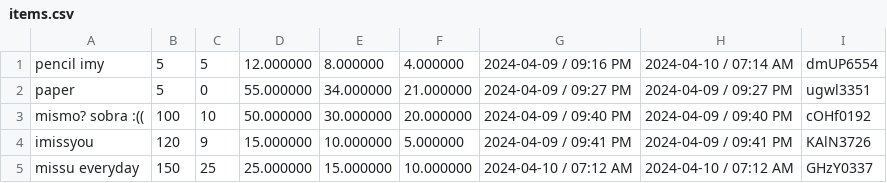
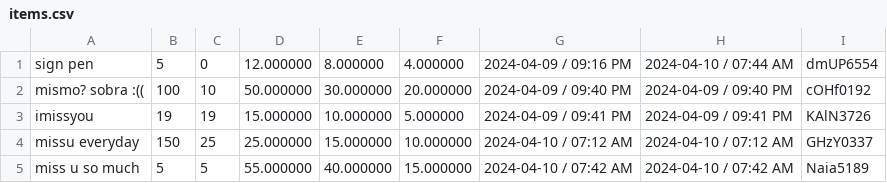
Before and after one commit to FiereEinar/inventory-system-cli, a CSV file: storedata/items.csv, drawn as a sheet.

```diff
--- a/storedata/items.csv
+++ b/storedata/items.csv
@@ -1,5 +1,5 @@
-pencil imy,5,5,12.000000,8.000000,4.000000,2024-04-09 / 09:16 PM,2024-04-10 / 07:14 AM,dmUP6554
-paper,5,0,55.000000,34.000000,21.000000,2024-04-09 / 09:27 PM,2024-04-09 / 09:27 PM,ugwl3351
+sign pen,5,0,12.000000,8.000000,4.000000,2024-04-09 / 09:16 PM,2024-04-10 / 07:44 AM,dmUP6554
 mismo? sobra :((,100,10,50.000000,30.000000,20.000000,2024-04-09 / 09:40 PM,2024-04-09 / 09:40 PM,cOHf0192
-imissyou,120,9,15.000000,10.000000,5.000000,2024-04-09 / 09:41 PM,2024-04-09 / 09:41 PM,KAlN3726
+imissyou,19,19,15.000000,10.000000,5.000000,2024-04-09 / 09:41 PM,2024-04-09 / 09:41 PM,KAlN3726
 missu everyday,150,25,25.000000,15.000000,10.000000,2024-04-10 / 07:12 AM,2024-04-10 / 07:12 AM,GHzY0337
+miss u so much,5,5,55.000000,40.000000,15.000000,2024-04-10 / 07:42 AM,2024-04-10 / 07:42 AM,Naia5189
```
Also changed, not shown: storedata/reports/days/April.csv, storedata/reports/monthlyReport.csv, 7 other files.
